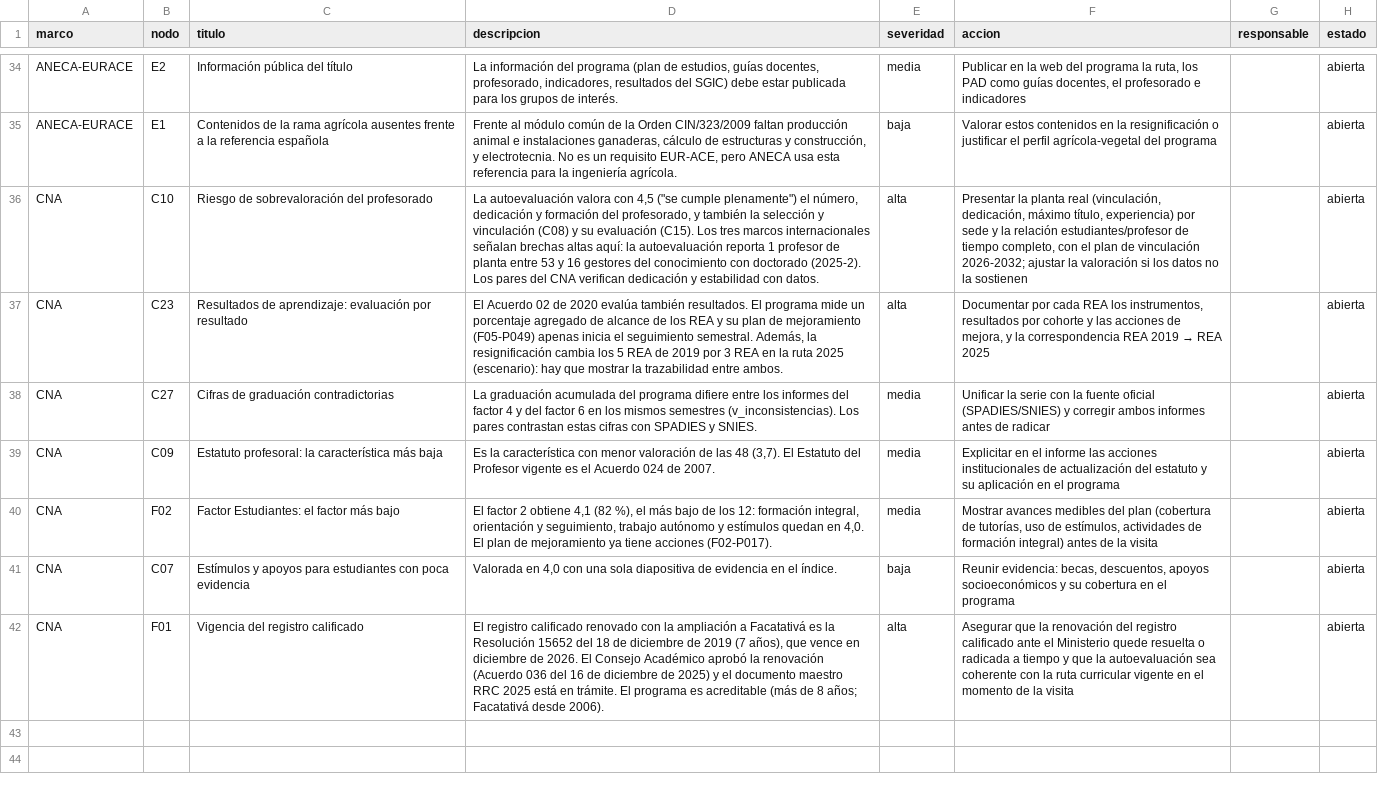
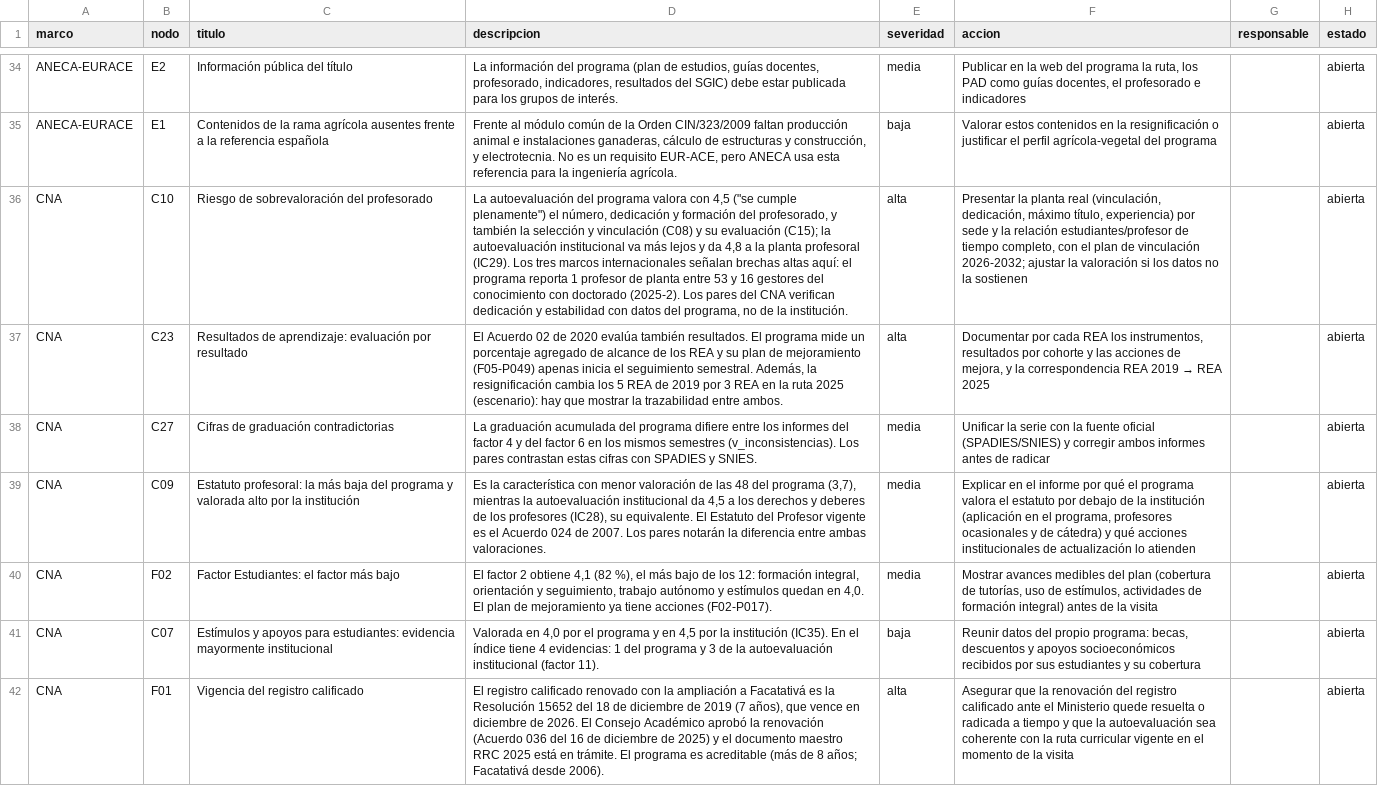
Before and after one commit to domp1987/indice-acreditacion-agronomica, a CSV file: datos/semillas/brechas.csv, drawn as a sheet; only a part is shown, gaps mark what is left out; the diff covers the shown part only; the diff names each change by its address in the sheet, - before the commit and + after, or states it on an @@ line.

```diff
--- a/datos/semillas/brechas.csv
+++ b/datos/semillas/brechas.csv
-D36 (descripcion): La autoevaluación valora con 4,5 ("se cumple plenamente") el número, dedicación y formación del profesorado, y también la selección y vinculación (C08) y su evaluación (C15). Los tres marcos internacionales señalan brechas altas aquí: la autoevaluación reporta 1 profesor de planta entre 53 y 16 gestores del conocimiento con doctorado (2025-2). Los pares del CNA verifican dedicación y estabilidad con datos.
+D36 (descripcion): La autoevaluación del programa valora con 4,5 ("se cumple plenamente") el número, dedicación y formación del profesorado, y también la selección y vinculación (C08) y su evaluación (C15); la autoevaluación institucional va más lejos y da 4,8 a la planta profesoral (IC29). Los tres marcos internacionales señalan brechas altas aquí: el programa reporta 1 profesor de planta entre 53 y 16 gestores del conocimiento con doctorado (2025-2). Los pares del CNA verifican dedicación y estabilidad con datos del programa, no de la institución.
-C39 (titulo): …profesoral: la característica más baja
+C39 (titulo): …profesoral: la más baja del programa y valorada alto por la institución
-D39 (descripcion): …las 48 (3,7). El Estatuto del Profesor vigente es el Acuerdo 024 de 2007.
+D39 (descripcion): …las 48 del programa (3,7), mientras la autoevaluación institucional da 4,5 a los derechos y deberes de los profesores (IC28), su equivalente. El Estatuto del Profesor vigente es el Acuerdo 024 de 2007. Los pares notarán la diferencia entre ambas valoraciones.
-F39 (accion): Explicitar en el informe las acciones institucionales de actualización del estatuto y su aplicación en el programa
+F39 (accion): Explicar en el informe por qué el programa valora el estatuto por debajo de la institución (aplicación en el programa, profesores ocasionales y de cátedra) y qué acciones institucionales de actualización lo atienden
-C41 (titulo): …apoyos para estudiantes con poca evidencia
+C41 (titulo): …apoyos para estudiantes: evidencia mayormente institucional
-D41 (descripcion): …en 4,0 con una sola diapositiva de evidencia en el índice.
+D41 (descripcion): …en 4,0 por el programa y en 4,5 por la institución (IC35). En el índice tiene 4 evidencias: 1 del programa y 3 de la autoevaluación institucional (factor 11).
-F41 (accion): Reunir evidencia: becas, descuentos, apoyos socioeconómicos y su cobertura en el programa
+F41 (accion): Reunir datos del propio programa: becas, descuentos y apoyos socioeconómicos recibidos por sus estudiantes y su cobertura
```
Also changed, not shown: 4 added rows elsewhere in this file, 5 other files.
